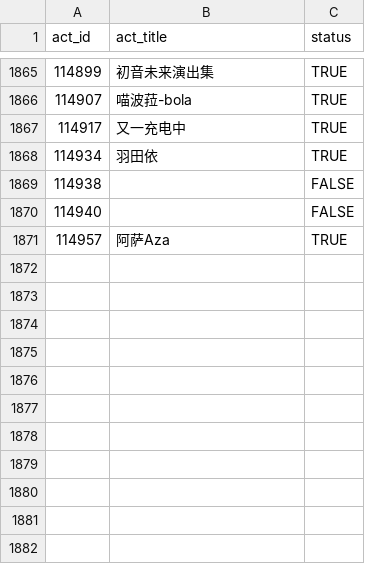
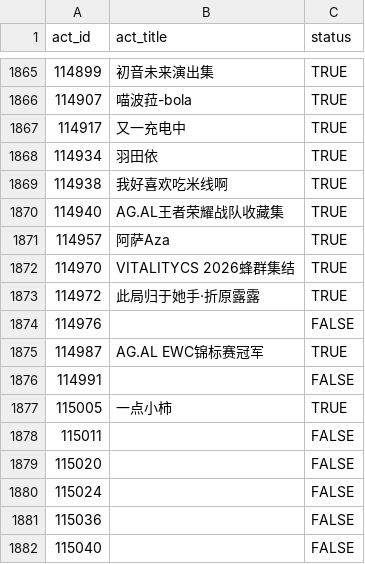
Before and after one commit to CaleyGoldue/bilibili-collections-archive, a CSV file: result_collect-act_id.csv, drawn as a sheet; only a part is shown, gaps mark what is left out.

Commit message:
Add files via upload

```diff
--- a/result_collect-act_id.csv
+++ b/result_collect-act_id.csv
@@ -1868,4 +1868,15 @@
 114934,羽田依,TRUE
-114938,,FALSE
-114940,,FALSE
+114938,我好喜欢吃米线啊,TRUE
+114940,AG.AL王者荣耀战队收藏集,TRUE
 114957,阿萨Aza,TRUE
+114970,VITALITYCS 2026蜂群集结,TRUE
+114972,此局归于她手·折原露露,TRUE
+114976,,FALSE
+114987,AG.AL EWC锦标赛冠军,TRUE
+114991,,FALSE
+115005,一点小柿,TRUE
+115011,,FALSE
+115020,,FALSE
+115024,,FALSE
+115036,,FALSE
+115040,,FALSE
```
